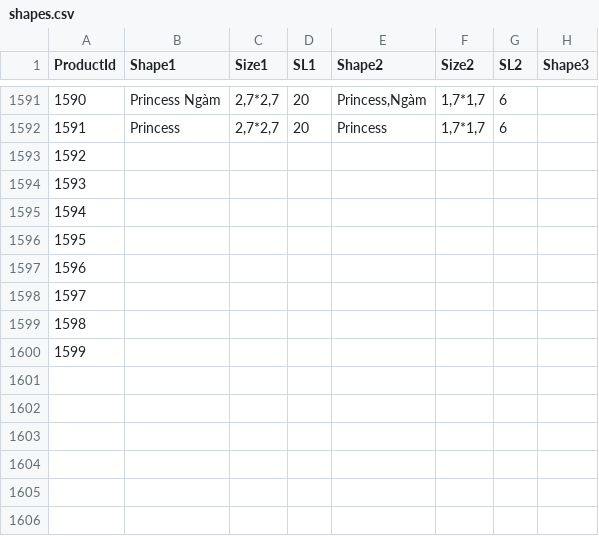
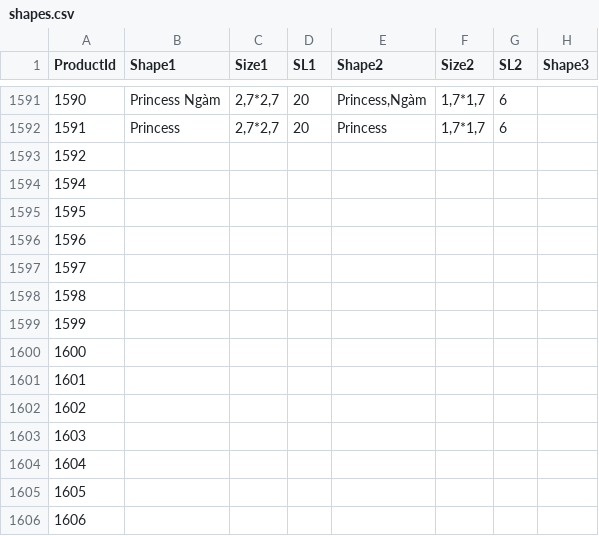
Before and after one commit to matchalatte2609/tierra-inventory-management-backend, a CSV file: src/seeds/mock/shapes.csv, drawn as a sheet; only a part is shown, gaps mark what is left out; rows hold the shown columns only; the diff names each change by its address in the sheet, - before the commit and + after, or states it on an @@ line.

```diff
--- a/src/seeds/mock/shapes.csv
+++ b/src/seeds/mock/shapes.csv
@@ column A (ProductId) renumbered between rows 1594 and 1600 @@
+row 1601: 1601
+row 1602: 1602
+row 1603: 1603
+row 1604: 1604
+row 1605: 1605
+row 1606: 1606
```
Also changed, not shown: data/masterFile.csv, src/seeds/mock/materials.csv, 7 other files.
